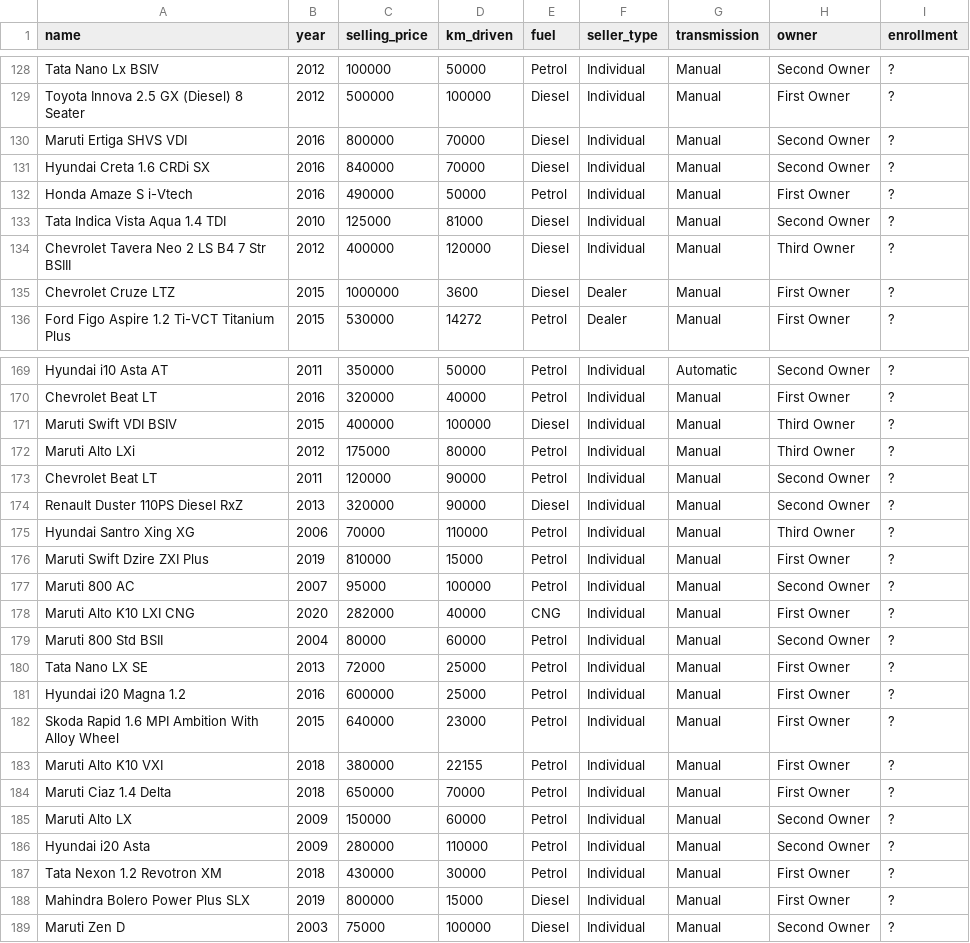
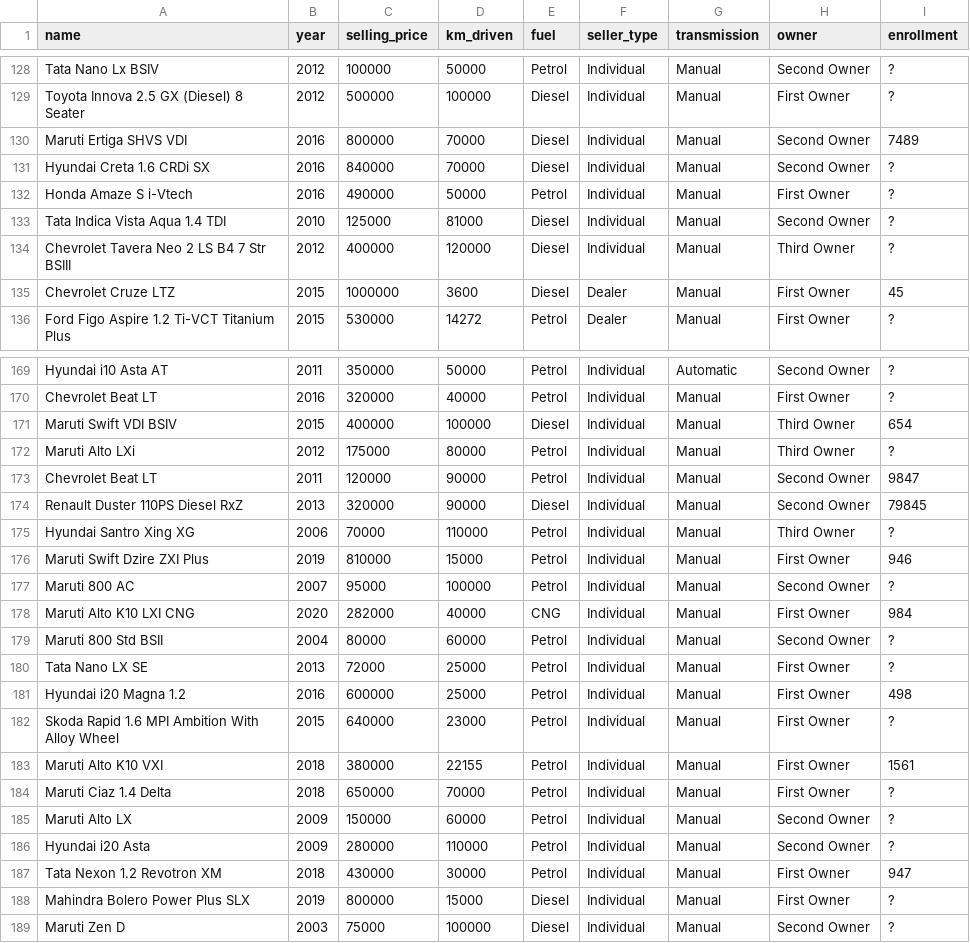
Before and after one commit to JhonRuiz95/dataset, a CSV file: CAR DETAILS FROM CAR DEKHO.csv, drawn as a sheet; only a part is shown, gaps mark what is left out; the diff covers the shown part only.

Commit message:
Update CAR DETAILS FROM CAR DEKHO.csv

```diff
--- a/CAR DETAILS FROM CAR DEKHO.csv
+++ b/CAR DETAILS FROM CAR DEKHO.csv
@@ -129,3 +129,3 @@ Tata Nano Lx BSIV,2012,100000,50000,Petrol,Individual,Manual,Second Owner,?
 Toyota Innova 2.5 GX (Diesel) 8 Seater,2012,500000,100000,Diesel,Individual,Manual,First Owner,?
-Maruti Ertiga SHVS VDI,2016,800000,70000,Diesel,Individual,Manual,Second Owner,?
+Maruti Ertiga SHVS VDI,2016,800000,70000,Diesel,Individual,Manual,Second Owner,7489
 Hyundai Creta 1.6 CRDi SX,2016,840000,70000,Diesel,Individual,Manual,Second Owner,?
@@ -134,3 +134,3 @@ Tata Indica Vista Aqua 1.4 TDI,2010,125000,81000,Diesel,Individual,Manual,Second
 Chevrolet Tavera Neo 2 LS B4 7 Str BSIII,2012,400000,120000,Diesel,Individual,Manual,Third Owner,?
-Chevrolet Cruze LTZ,2015,1000000,3600,Diesel,Dealer,Manual,First Owner,?
+Chevrolet Cruze LTZ,2015,1000000,3600,Diesel,Dealer,Manual,First Owner,45
 Ford Figo Aspire 1.2 Ti-VCT Titanium Plus,2015,530000,14272,Petrol,Dealer,Manual,First Owner,?
@@ -170,15 +170,15 @@ Hyundai i10 Asta AT,2011,350000,50000,Petrol,Individual,Automatic,Second Owner,?
 Chevrolet Beat LT,2016,320000,40000,Petrol,Individual,Manual,First Owner,?
-Maruti Swift VDI BSIV,2015,400000,100000,Diesel,Individual,Manual,Third Owner,?
+Maruti Swift VDI BSIV,2015,400000,100000,Diesel,Individual,Manual,Third Owner,654
 Maruti Alto LXi,2012,175000,80000,Petrol,Individual,Manual,Third Owner,?
-Chevrolet Beat LT,2011,120000,90000,Petrol,Individual,Manual,Second Owner,?
-Renault Duster 110PS Diesel RxZ,2013,320000,90000,Diesel,Individual,Manual,Second Owner,?
+Chevrolet Beat LT,2011,120000,90000,Petrol,Individual,Manual,Second Owner,9847
+Renault Duster 110PS Diesel RxZ,2013,320000,90000,Diesel,Individual,Manual,Second Owner,79845
 Hyundai Santro Xing XG,2006,70000,110000,Petrol,Individual,Manual,Third Owner,?
-Maruti Swift Dzire ZXI Plus,2019,810000,15000,Petrol,Individual,Manual,First Owner,?
+Maruti Swift Dzire ZXI Plus,2019,810000,15000,Petrol,Individual,Manual,First Owner,946
 Maruti 800 AC,2007,95000,100000,Petrol,Individual,Manual,Second Owner,?
-Maruti Alto K10 LXI CNG,2020,282000,40000,CNG,Individual,Manual,First Owner,?
+Maruti Alto K10 LXI CNG,2020,282000,40000,CNG,Individual,Manual,First Owner,984
 Maruti 800 Std BSII,2004,80000,60000,Petrol,Individual,Manual,Second Owner,?
 Tata Nano LX SE,2013,72000,25000,Petrol,Individual,Manual,First Owner,?
-Hyundai i20 Magna 1.2,2016,600000,25000,Petrol,Individual,Manual,First Owner,?
+Hyundai i20 Magna 1.2,2016,600000,25000,Petrol,Individual,Manual,First Owner,498
 Skoda Rapid 1.6 MPI Ambition With Alloy Wheel,2015,640000,23000,Petrol,Individual,Manual,First Owner,?
-Maruti Alto K10 VXI,2018,380000,22155,Petrol,Individual,Manual,First Owner,?
+Maruti Alto K10 VXI,2018,380000,22155,Petrol,Individual,Manual,First Owner,1561
 Maruti Ciaz 1.4 Delta,2018,650000,70000,Petrol,Individual,Manual,First Owner,?
@@ -186,3 +186,3 @@ Maruti Alto LX,2009,150000,60000,Petrol,Individual,Manual,Second Owner,?
 Hyundai i20 Asta,2009,280000,110000,Petrol,Individual,Manual,Second Owner,?
-Tata Nexon 1.2 Revotron XM,2018,430000,30000,Petrol,Individual,Manual,First Owner,?
+Tata Nexon 1.2 Revotron XM,2018,430000,30000,Petrol,Individual,Manual,First Owner,947
 Mahindra Bolero Power Plus SLX,2019,800000,15000,Diesel,Individual,Manual,First Owner,?
```
Also changed, not shown: 35 edited cells elsewhere in this file.
